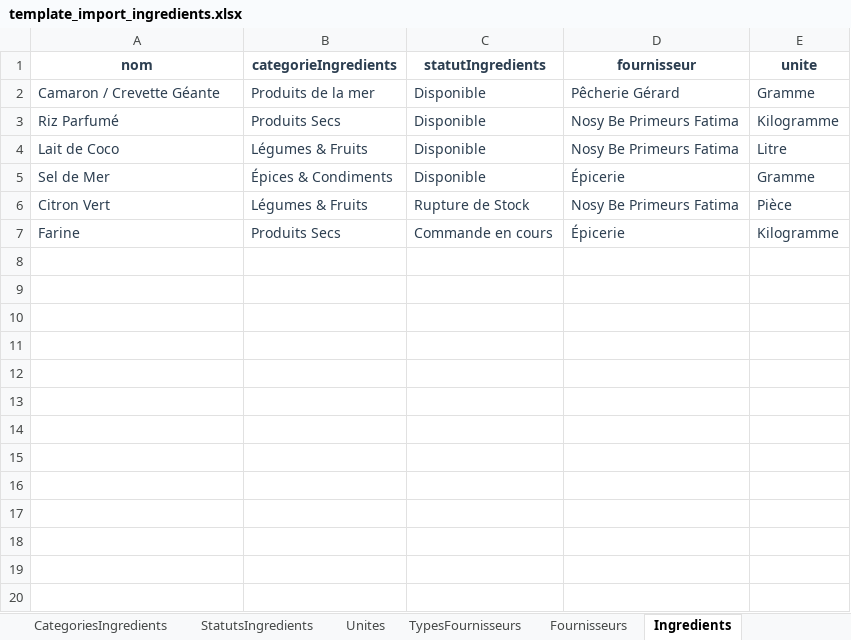
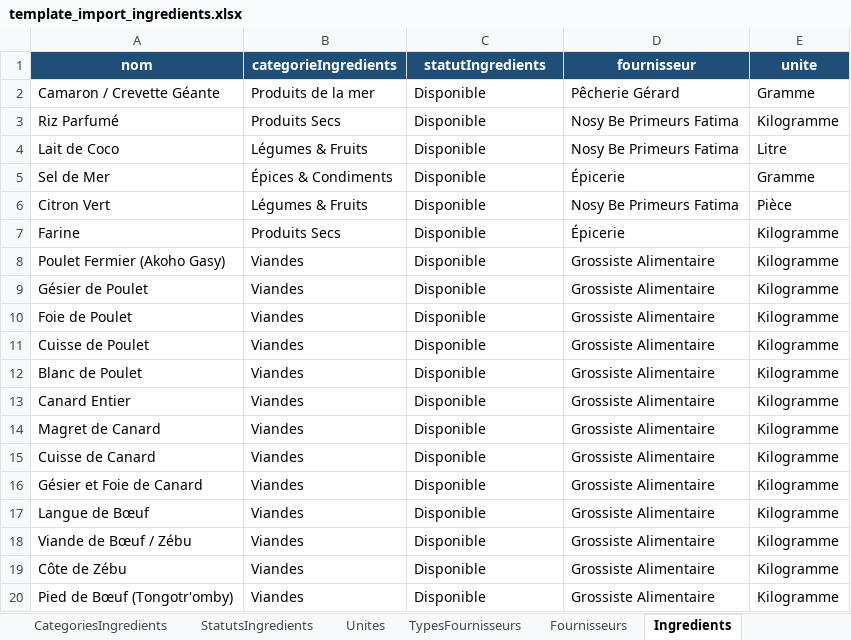
Before and after one commit to Xioandryan69/Gestion-Restaurant-Maman-Tsara-Nosy-Be, an Excel workbook: src/main/resources/static/template_exel/ingredients/template_import_ingredients.xlsx, sheet Ingredients, drawn as a sheet; only a part is shown; values as stored, in another font and other column widths than the file's, no borders; the diff covers the shown part only; the diff names each change by its address in the sheet, - before the commit and + after, or states it on an @@ line.

Commit message:
modify template

```diff
--- a/src/main/resources/static/template_exel/ingredients/template_import_ingredients.xlsx (sheet Ingredients)
+++ b/src/main/resources/static/template_exel/ingredients/template_import_ingredients.xlsx (sheet Ingredients)
@@ A1:E1 fill: none → #1F4E78, text colour: #2C3E50 → #FFFFFF @@
-A2:E7 text colour: #2C3E50
+A2:E7 text colour: black
-C6 (statutIngredients): Rupture de Stock
+C6 (statutIngredients): Disponible
-C7 (statutIngredients): Commande en cours
+C7 (statutIngredients): Disponible
+row 8: Poulet Fermier (Akoho Gasy) | Viandes | Disponible | Grossiste Alimentaire | Kilogramme
+row 9: Gésier de Poulet | Viandes | Disponible | Grossiste Alimentaire | Kilogramme
+row 10: Foie de Poulet | Viandes | Disponible | Grossiste Alimentaire | Kilogramme
+row 11: Cuisse de Poulet | Viandes | Disponible | Grossiste Alimentaire | Kilogramme
+row 12: Blanc de Poulet | Viandes | Disponible | Grossiste Alimentaire | Kilogramme
+row 13: Canard Entier | Viandes | Disponible | Grossiste Alimentaire | Kilogramme
+row 14: Magret de Canard | Viandes | Disponible | Grossiste Alimentaire | Kilogramme
+row 15: Cuisse de Canard | Viandes | Disponible | Grossiste Alimentaire | Kilogramme
+row 16: Gésier et Foie de Canard | Viandes | Disponible | Grossiste Alimentaire | Kilogramme
+row 17: Langue de Bœuf | Viandes | Disponible | Grossiste Alimentaire | Kilogramme
+row 18: Viande de Bœuf / Zébu | Viandes | Disponible | Grossiste Alimentaire | Kilogramme
+row 19: Côte de Zébu | Viandes | Disponible | Grossiste Alimentaire | Kilogramme
+row 20: Pied de Bœuf (Tongotr'omby) | Viandes | Disponible | Grossiste Alimentaire | Kilogramme
```
Also changed, not shown: 67 added rows elsewhere in this sheet, sheet HistoriquesIngredients, sheet EtatsStockIngredients, sheet InventairesIngredients, sheet Fournisseurs, sheet Unites, sheet CategoriesIngredients, 2 more sheets, src/main/resources/static/template_exel/recettes/template_import_recettes.xlsx.
